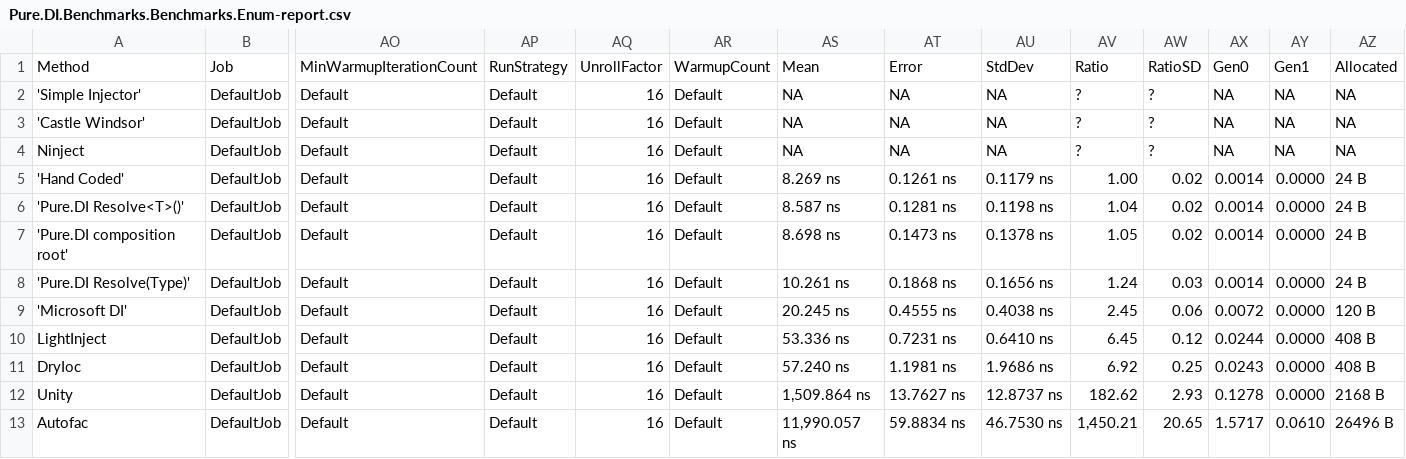
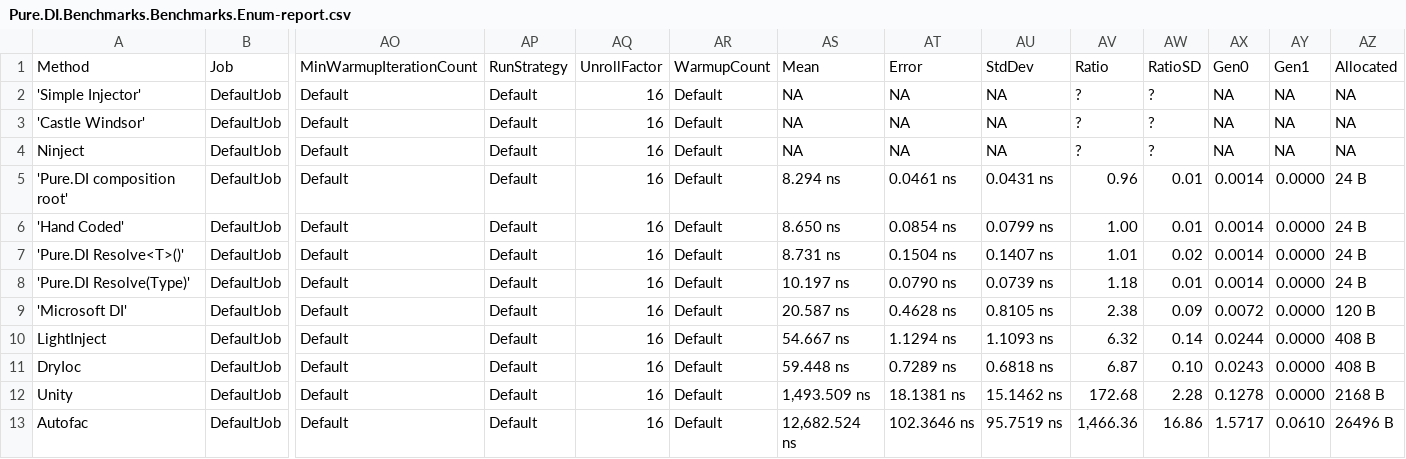
Before and after one commit to DevTeam/Pure.DI, a CSV file: benchmarks/data/results/Pure.DI.Benchmarks.Benchmarks.Enum-report.csv, drawn as a sheet; only a part is shown, gaps mark what is left out; removed rows and columns are numbered as before the commit, all else as after; rows hold the shown columns only; the diff names each change by its address in the sheet, - before the commit and + after, or states it on an @@ line.

```diff
--- a/benchmarks/data/results/Pure.DI.Benchmarks.Benchmarks.Enum-report.csv
+++ b/benchmarks/data/results/Pure.DI.Benchmarks.Benchmarks.Enum-report.csv
+row 5: 'Pure.DI composition root' | DefaultJob | Default | Default | 16 | Default | 8.294 ns | 0.0461 ns | 0.0431 ns | 0.96 | 0.01 | 0.0014 | 0.0000 | 24 B
-AS6: 8.269 ns
+AS6: 8.650 ns
-AT6: 0.1261 ns
+AT6: 0.0854 ns
-AU6: 0.1179 ns
+AU6: 0.0799 ns
-AW6: 0.02
+AW6: 0.01
-AS7: 8.587 ns
+AS7: 8.731 ns
-AT7: 0.1281 ns
+AT7: 0.1504 ns
-AU7: 0.1198 ns
+AU7: 0.1407 ns
-AV7: 1.04
+AV7: 1.01
-row 7: 'Pure.DI composition root' | DefaultJob | Default | Default | 16 | Default | 8.698 ns | 0.1473 ns | 0.1378 ns | 1.05 | 0.02 | 0.0014 | 0.0000 | 24 B
-AS8: 10.261 ns
+AS8: 10.197 ns
-AT8: 0.1868 ns
+AT8: 0.0790 ns
-AU8: 0.1656 ns
+AU8: 0.0739 ns
-AV8: 1.24
+AV8: 1.18
-AW8: 0.03
+AW8: 0.01
-AS9: 20.245 ns
+AS9: 20.587 ns
-AT9: 0.4555 ns
+AT9: 0.4628 ns
-AU9: 0.4038 ns
+AU9: 0.8105 ns
-AV9: 2.45
+AV9: 2.38
-AW9: 0.06
+AW9: 0.09
-AS10: 53.336 ns
+AS10: 54.667 ns
-AT10: 0.7231 ns
+AT10: 1.1294 ns
-AU10: 0.6410 ns
+AU10: 1.1093 ns
-AV10: 6.45
+AV10: 6.32
-AW10: 0.12
+AW10: 0.14
-AS11: 57.240 ns
+AS11: 59.448 ns
-AT11: 1.1981 ns
+AT11: 0.7289 ns
-AU11: 1.9686 ns
+AU11: 0.6818 ns
-AV11: 6.92
+AV11: 6.87
-AW11: 0.25
+AW11: 0.10
-AS12: 1,509.864 ns
+AS12: 1,493.509 ns
-AT12: 13.7627 ns
+AT12: 18.1381 ns
-AU12: 12.8737 ns
+AU12: 15.1462 ns
-AV12: 182.62
+AV12: 172.68
-AW12: 2.93
+AW12: 2.28
-AS13: 11,990.057 ns
+AS13: 12,682.524 ns
-AT13: 59.8834 ns
+AT13: 102.3646 ns
-AU13: 46.7530 ns
+AU13: 95.7519 ns
-AV13: 1,450.21
+AV13: 1,466.36
-AW13: 20.65
+AW13: 16.86
```
Also changed, not shown: benchmarks/data/results/Pure.DI.Benchmarks.Benchmarks.Array-report.csv, benchmarks/data/results/Pure.DI.Benchmarks.Benchmarks.Func-report.csv, 26 other files.
